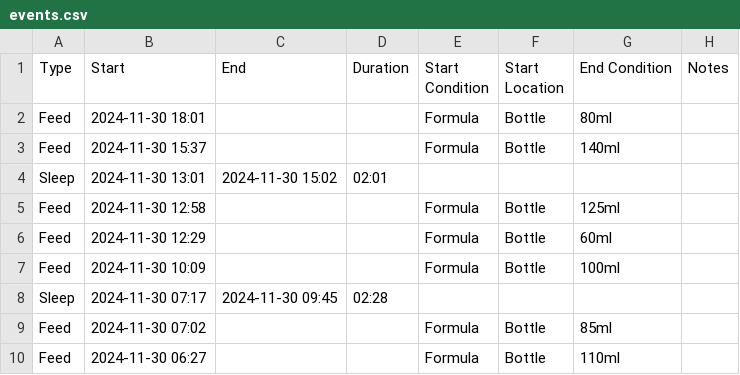
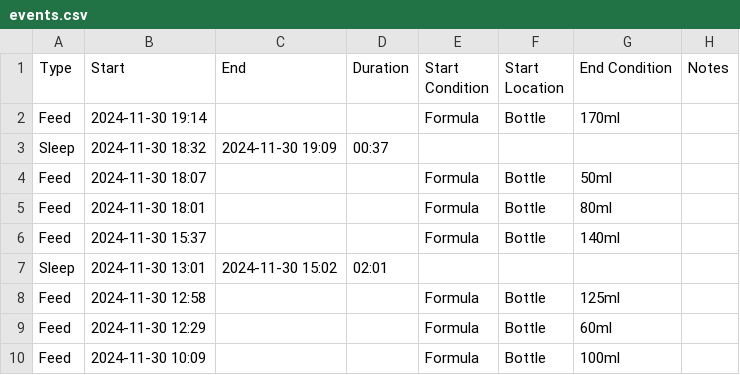
Before and after one commit to archiewood/baby-tracker, a CSV file: sources/huckleberry/events.csv, drawn as a sheet; only a part is shown; the shorter side is filled out with more unchanged rows.

Commit message:
Update CSV 2024-12-01 00:48:53

```diff
--- a/sources/huckleberry/events.csv
+++ b/sources/huckleberry/events.csv
@@ -1,2 +1,5 @@
 "Type","Start","End","Duration","Start Condition","Start Location","End Condition","Notes"
+"Feed","2024-11-30 19:14",,,"Formula","Bottle","170ml",
+"Sleep","2024-11-30 18:32","2024-11-30 19:09","00:37",,,,
+"Feed","2024-11-30 18:07",,,"Formula","Bottle","50ml",
 "Feed","2024-11-30 18:01",,,"Formula","Bottle","80ml",
```
